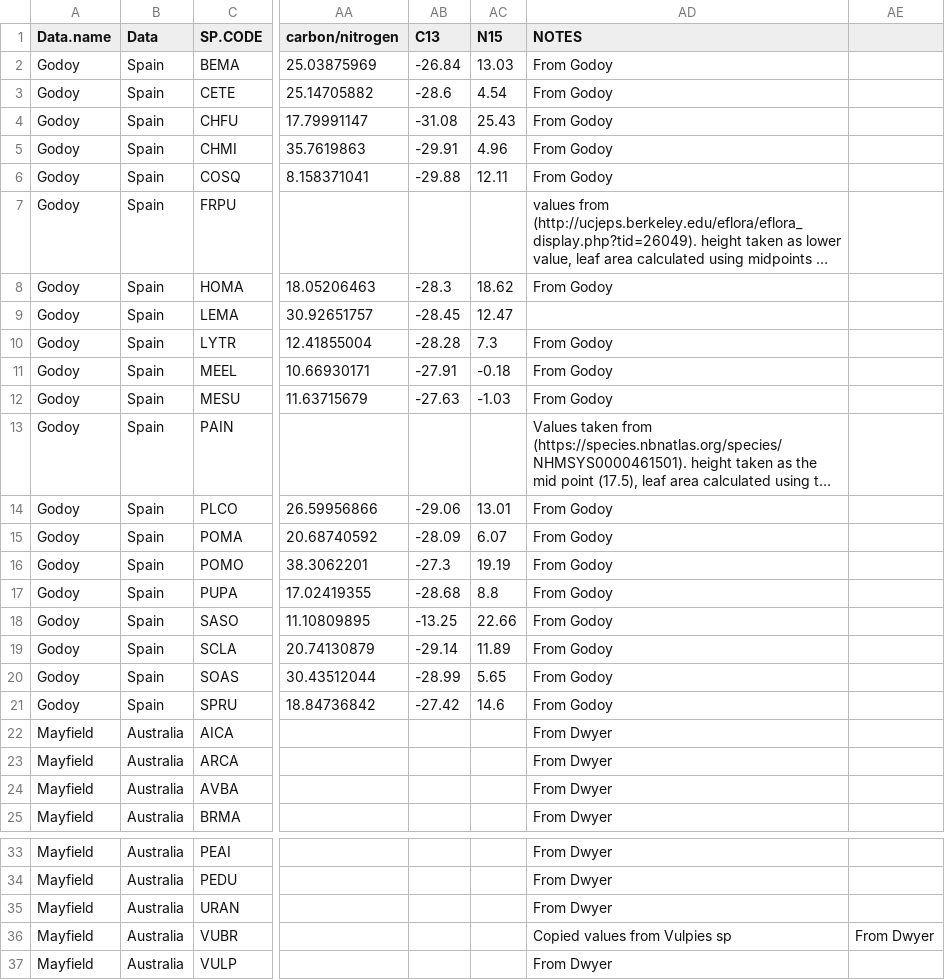
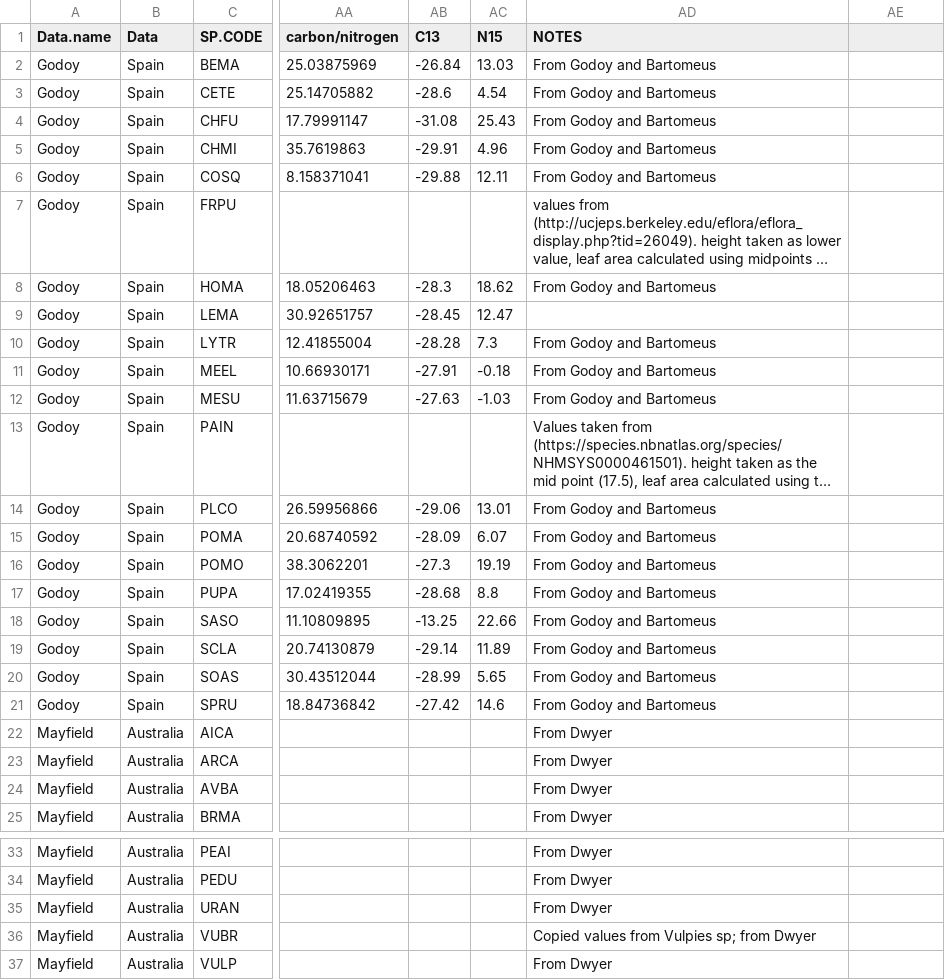
Before and after one commit to tmartyn/Balance_Accuracy_Simplicity, a CSV file: Species.grouping/Functional.trait.grouping/species.traits.Australia.Spain.2019.csv, drawn as a sheet; only a part is shown, gaps mark what is left out; long unchanged cells end in …; the diff names each change by its address in the sheet, - before the commit and + after, or states it on an @@ line.

```diff
--- a/Species.grouping/Functional.trait.grouping/species.traits.Australia.Spain.2019.csv
+++ b/Species.grouping/Functional.trait.grouping/species.traits.Australia.Spain.2019.csv
-AD2:AD6 (NOTES): From Godoy
+AD2:AD6 (NOTES): From Godoy and Bartomeus
-AD8 (NOTES): From Godoy
+AD8 (NOTES): From Godoy and Bartomeus
-AD10:AD12 (NOTES): From Godoy
+AD10:AD12 (NOTES): From Godoy and Bartomeus
-AD14:AD21 (NOTES): From Godoy
+AD14:AD21 (NOTES): From Godoy and Bartomeus
-AD36 (NOTES): Copied values from Vulpies sp
+AD36 (NOTES): Copied values from Vulpies sp; from Dwyer
-AE36: From Dwyer
+AE36: (empty)
```
Also changed, not shown: 1 other file.
